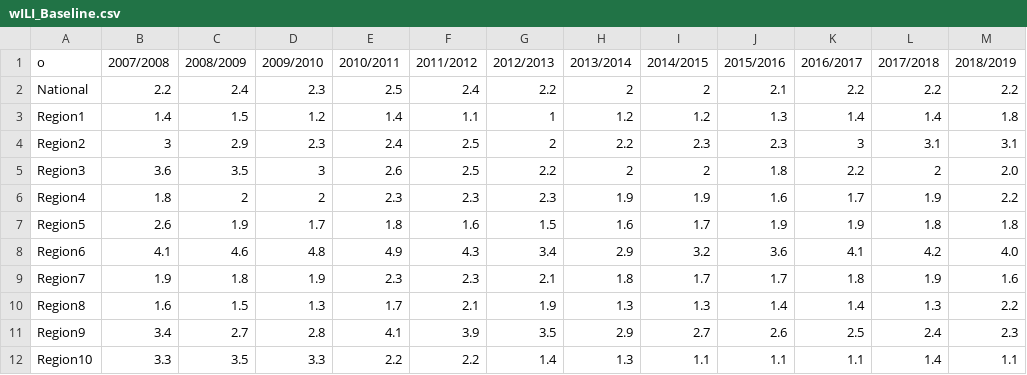
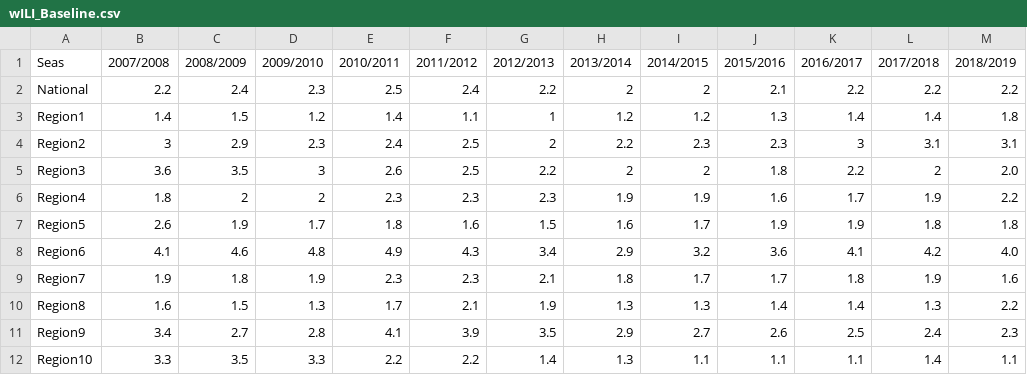
Before and after one commit to vins2win/DigiConnect, a CSV file: wILI_Baseline.csv, drawn as a sheet; only a part is shown; the diff names each change by its address in the sheet, - before the commit and + after, or states it on an @@ line.

Commit message:
Update wILI_Baseline.csv

```diff
--- a/wILI_Baseline.csv
+++ b/wILI_Baseline.csv
-A1: o
+A1: Seas
```
